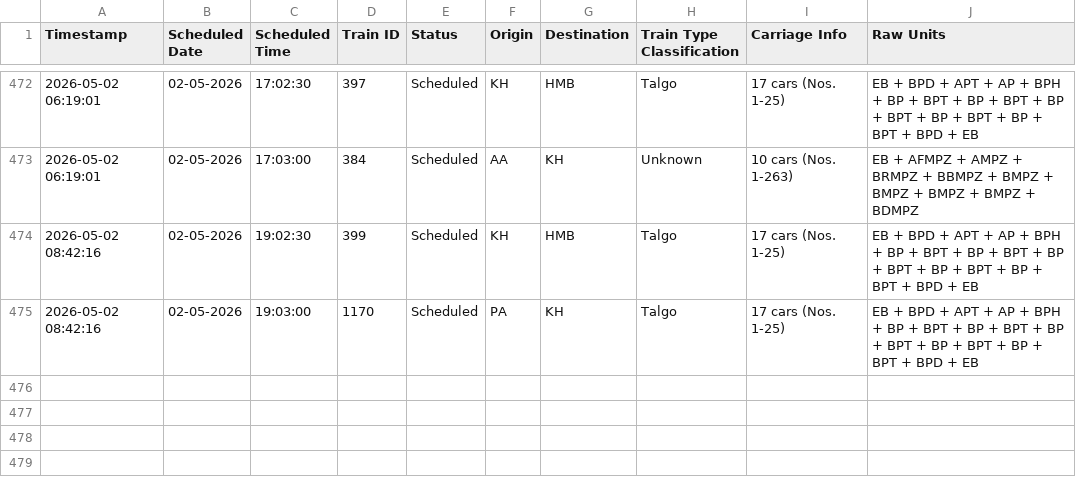
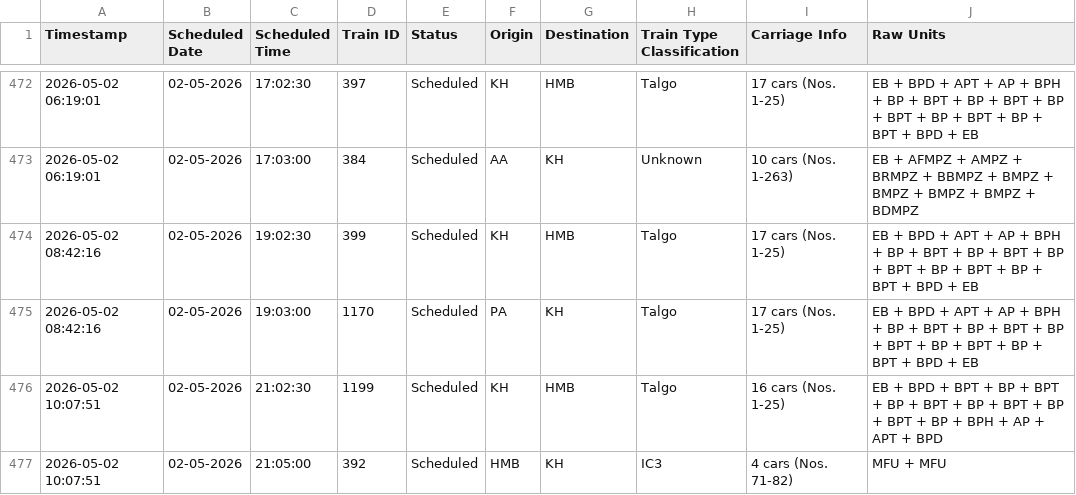
Before and after one commit to lucasvduin/talgo-tracker, a CSV file: hamburg_cph_trains.csv, drawn as a sheet; only a part is shown, gaps mark what is left out.

```diff
--- a/hamburg_cph_trains.csv
+++ b/hamburg_cph_trains.csv
@@ -475 +475,3 @@
 2026-05-02 08:42:16;02-05-2026;19:03:00;1170;Scheduled;PA;KH;Talgo;17 cars (Nos. 1-25);EB + BPD + APT + AP + BPH + BP + BPT + BP + BPT + BP + BPT + BP + BPT + BP + BPT + BPD + EB
+2026-05-02 10:07:51;02-05-2026;21:02:30;1199;Scheduled;KH;HMB;Talgo;16 cars (Nos. 1-25);EB + BPD + BPT + BP + BPT + BP + BPT + BP + BPT + BP + BPT + BP + BPH + AP + APT + BPD
+2026-05-02 10:07:51;02-05-2026;21:05:00;392;Scheduled;HMB;KH;IC3;4 cars (Nos. 71-82);MFU + MFU
```
Also changed, not shown: 1 other file.
